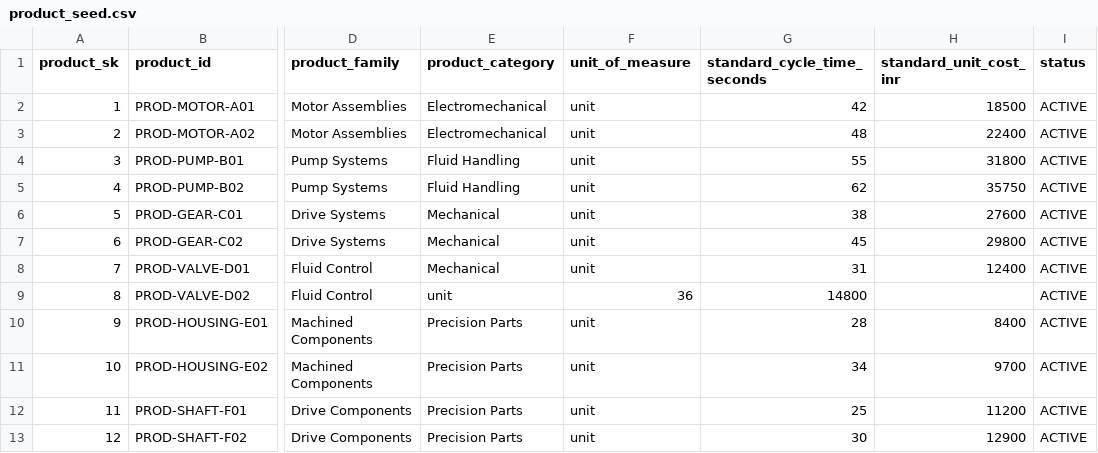
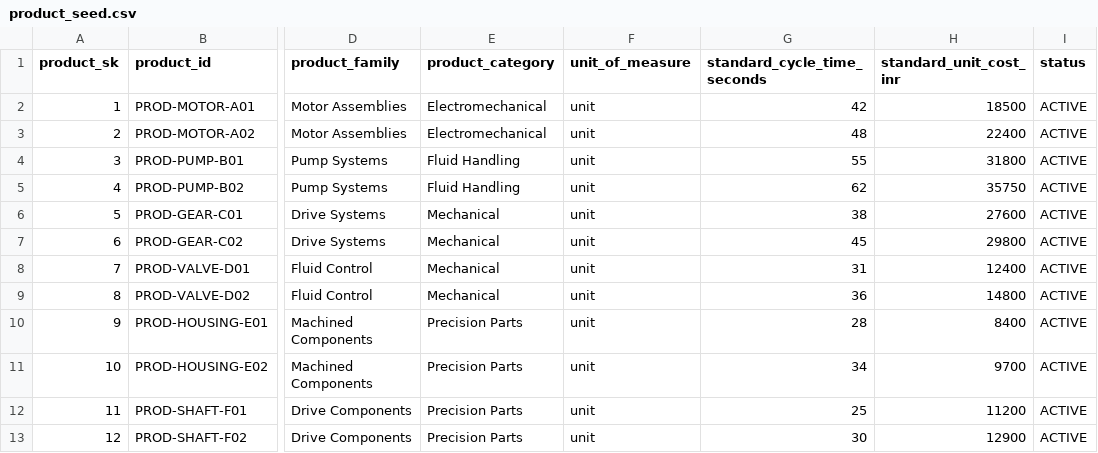
Before and after one commit to Yoursmanideep/industrial-iot-predictive-operations-ai, a CSV file: data_reference/seed/product_seed.csv, drawn as a sheet; only a part is shown, gaps mark what is left out; the diff names each change by its address in the sheet, - before the commit and + after, or states it on an @@ line.

Commit message:
Correct product seed field alignment

```diff
--- a/data_reference/seed/product_seed.csv
+++ b/data_reference/seed/product_seed.csv
-E9 (product_category): unit
+E9 (product_category): Mechanical
-F9 (unit_of_measure): 36
+F9 (unit_of_measure): unit
-G9 (standard_cycle_time_seconds): 14800
+G9 (standard_cycle_time_seconds): 36
-H9 (standard_unit_cost_inr): (empty)
+H9 (standard_unit_cost_inr): 14800
```
